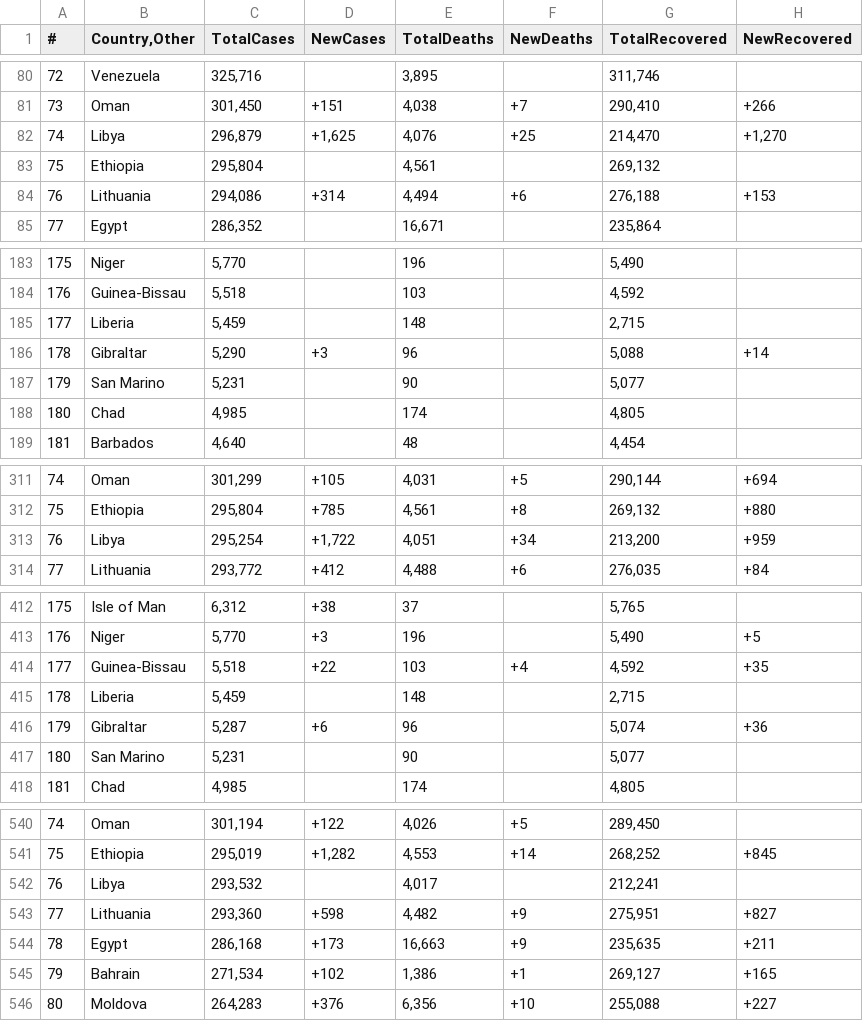
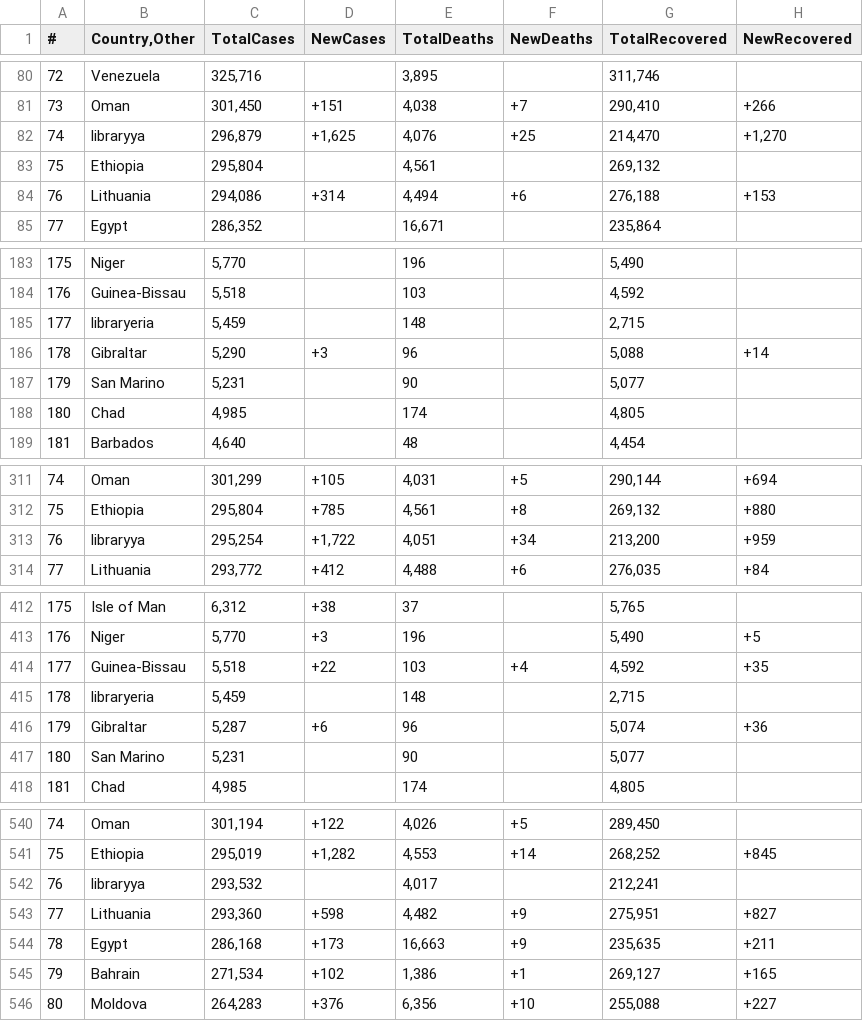
Before and after one commit to Abhinavk1243/python-learning, a CSV file: scripts/pandas_files/csvfiles/covid_data.csv, drawn as a sheet; only a part is shown, gaps mark what is left out; the diff covers the shown part only; the diff names each change by its address in the sheet, - before the commit and + after, or states it on an @@ line.

```diff
--- a/scripts/pandas_files/csvfiles/covid_data.csv
+++ b/scripts/pandas_files/csvfiles/covid_data.csv
-B82 (Country,Other): Libya
+B82 (Country,Other): libraryya
-B185 (Country,Other): Liberia
+B185 (Country,Other): libraryeria
-B313 (Country,Other): Libya
+B313 (Country,Other): libraryya
-B415 (Country,Other): Liberia
+B415 (Country,Other): libraryeria
-B542 (Country,Other): Libya
+B542 (Country,Other): libraryya
```
Also changed, not shown: 1 edited cell elsewhere in this file, scripts/pandas_files/csvfiles/web_scrapping_data.csv, 22 other files.
